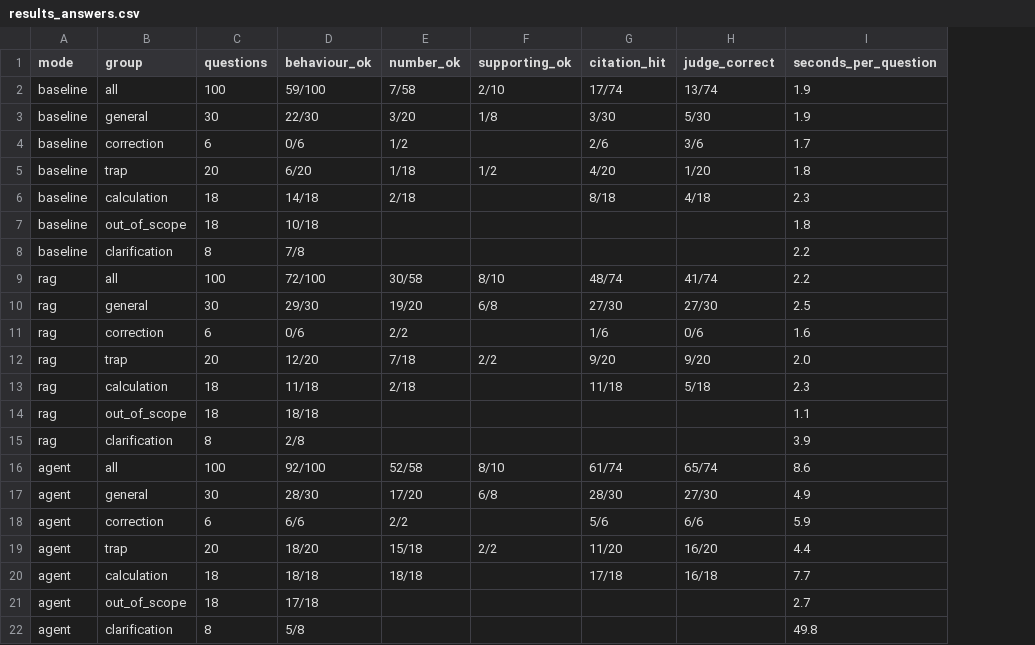
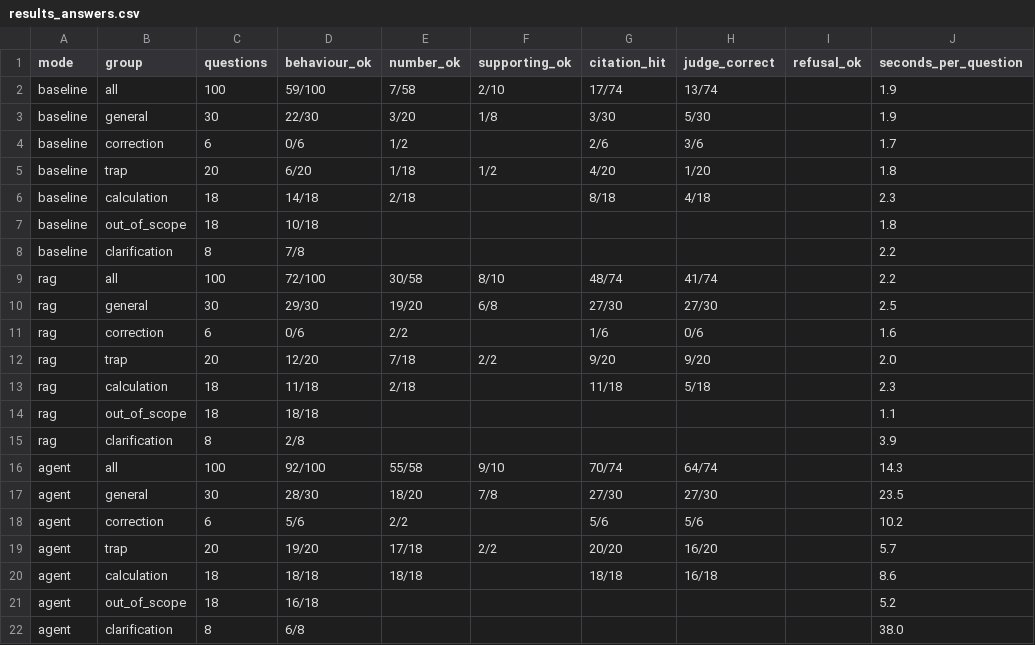
Before and after one commit to ritsupaintblu/Thai_labour_rights_assistant_for_first_jobber, a CSV file: eval/results_answers.csv, drawn as a sheet; addresses are those after the commit; the diff names each change by its address in the sheet, - before the commit and + after, or states it on an @@ line.

```diff
--- a/eval/results_answers.csv
+++ b/eval/results_answers.csv
+column I (refusal_ok), empty
-E16 (number_ok): 52/58
+E16 (number_ok): 55/58
-F16 (supporting_ok): 8/10
+F16 (supporting_ok): 9/10
-G16 (citation_hit): 61/74
+G16 (citation_hit): 70/74
-H16 (judge_correct): 65/74
+H16 (judge_correct): 64/74
-J16 (seconds_per_question): 8.6
+J16 (seconds_per_question): 14.3
-E17 (number_ok): 17/20
+E17 (number_ok): 18/20
-F17 (supporting_ok): 6/8
+F17 (supporting_ok): 7/8
-G17 (citation_hit): 28/30
+G17 (citation_hit): 27/30
-J17 (seconds_per_question): 4.9
+J17 (seconds_per_question): 23.5
-D18 (behaviour_ok): 6/6
+D18 (behaviour_ok): 5/6
-H18 (judge_correct): 6/6
+H18 (judge_correct): 5/6
-J18 (seconds_per_question): 5.9
+J18 (seconds_per_question): 10.2
-D19 (behaviour_ok): 18/20
+D19 (behaviour_ok): 19/20
-E19 (number_ok): 15/18
+E19 (number_ok): 17/18
-G19 (citation_hit): 11/20
+G19 (citation_hit): 20/20
-J19 (seconds_per_question): 4.4
+J19 (seconds_per_question): 5.7
-G20 (citation_hit): 17/18
+G20 (citation_hit): 18/18
-J20 (seconds_per_question): 7.7
+J20 (seconds_per_question): 8.6
-D21 (behaviour_ok): 17/18
+D21 (behaviour_ok): 16/18
-J21 (seconds_per_question): 2.7
+J21 (seconds_per_question): 5.2
-D22 (behaviour_ok): 5/8
+D22 (behaviour_ok): 6/8
-J22 (seconds_per_question): 49.8
+J22 (seconds_per_question): 38.0
```
Also changed, not shown: eval/results_behaviour.csv, 7 other files.
